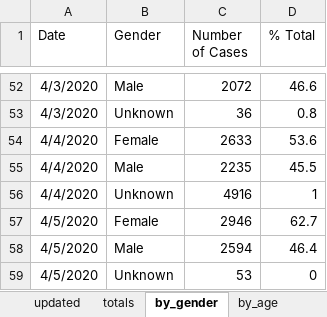
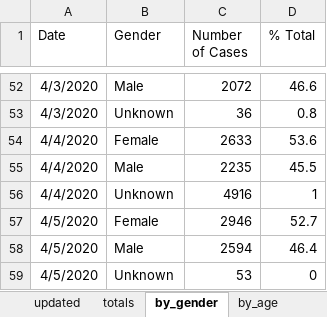
Before and after one commit to hamilton-institute/covid19ireland, an Excel workbook: shiny/covid19_hamilton/latest_irish_data.xlsx, sheet by_gender, drawn as a sheet; only a part is shown, gaps mark what is left out; values as stored, in another font and other column widths than the file's, no borders; the diff names each change by its address in the sheet, - before the commit and + after, or states it on an @@ line.

Commit message:
Corrected mistake in gender data 5/4

```diff
--- a/shiny/covid19_hamilton/latest_irish_data.xlsx (sheet by_gender)
+++ b/shiny/covid19_hamilton/latest_irish_data.xlsx (sheet by_gender)
-D57 (% Total): 62.7
+D57 (% Total): 52.7
```
